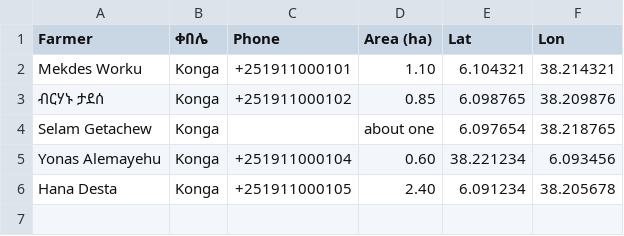
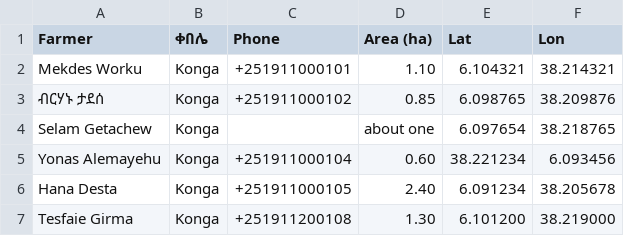
Before and after one commit to Kidus-M/Kaffa, a CSV file: public/samples/konga-register.csv, drawn as a sheet.

Commit message:
feat: Tier 2 agents for identity resolution, supply chain audit, container planning, visit routes, cited answers and email intake
- Identity resolution transliterates Ge'ez and proposes farmer merges with reasons
- Supply chain auditor checks delivered volumes against plausible yield and holds flagged lots
- Exact container planner proposes the smallest change that keeps shipments whole
- Field planner routes visits by road time and skips heavy-rain days
- Regulation copilot answers only from cited passages and stored evidence
- Buyer emails become proposed shipments and drafted replies
- Autonomy settings gate every agent action; approvals run the action
- Gemini calls time out and fall back across models

```diff
--- a/public/samples/konga-register.csv
+++ b/public/samples/konga-register.csv
@@ -6 +6,2 @@ Yonas Alemayehu,Konga,+251911000104,0.60,38.221234,6.093456
 Hana Desta,Konga,+251911000105,2.40,6.091234,38.205678
+Tesfaie Girma,Konga,+251911200108,1.30,6.101200,38.219000
```
Also changed, not shown: 59 other files.
